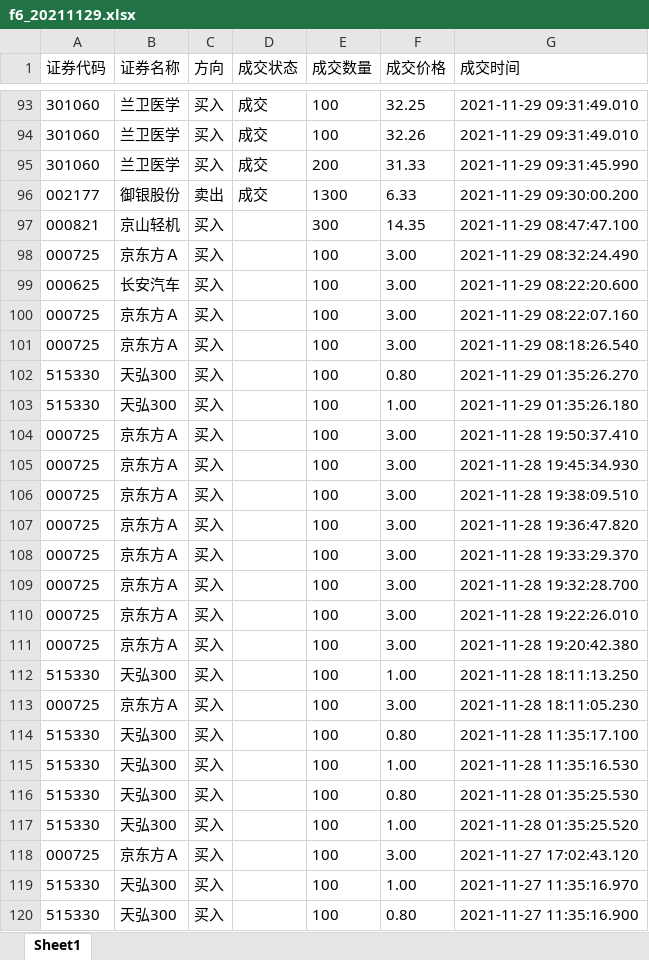
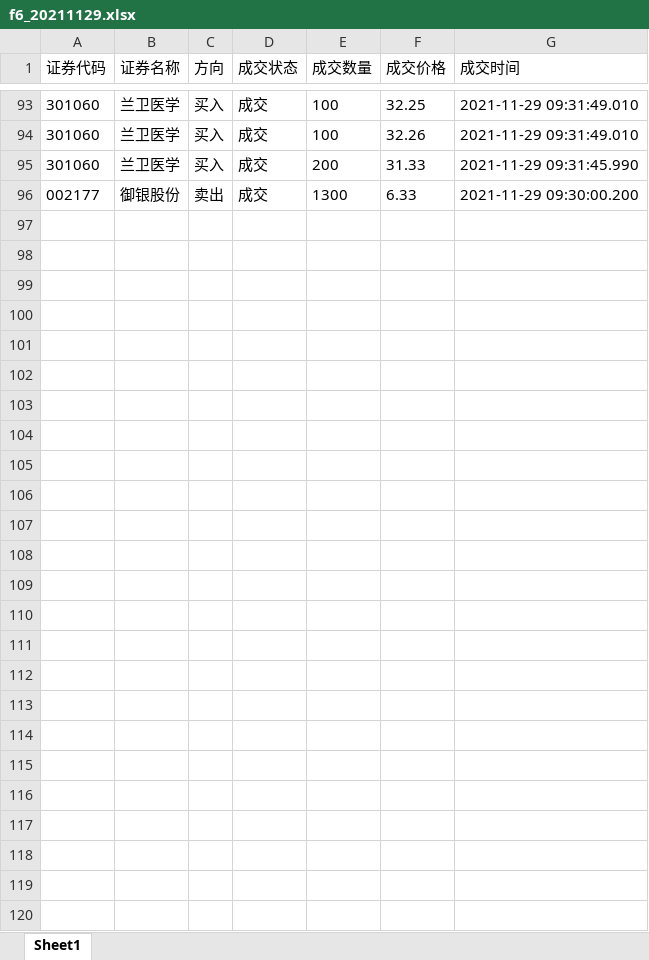
Before and after one commit to xqg5083/wxposts, an Excel workbook: docs/traderecords/f6_20211129.xlsx, sheet Sheet1, drawn as a sheet; only a part is shown, gaps mark what is left out; values as stored, in another font and other column widths than the file's, no borders; the diff names each change by its address in the sheet, - before the commit and + after, or states it on an @@ line.

```diff
--- a/docs/traderecords/f6_20211129.xlsx (sheet Sheet1)
+++ b/docs/traderecords/f6_20211129.xlsx (sheet Sheet1)
-row 97: 000821 | 京山轻机 | 买入 |  | 300 | 14.35 | 2021-11-29 08:47:47.100
-row 98: 000725 | 京东方Ａ | 买入 |  | 100 | 3.00 | 2021-11-29 08:32:24.490
-row 99: 000625 | 长安汽车 | 买入 |  | 100 | 3.00 | 2021-11-29 08:22:20.600
-row 100: 000725 | 京东方Ａ | 买入 |  | 100 | 3.00 | 2021-11-29 08:22:07.160
-row 101: 000725 | 京东方Ａ | 买入 |  | 100 | 3.00 | 2021-11-29 08:18:26.540
-row 102: 515330 | 天弘300 | 买入 |  | 100 | 0.80 | 2021-11-29 01:35:26.270
-row 103: 515330 | 天弘300 | 买入 |  | 100 | 1.00 | 2021-11-29 01:35:26.180
-row 104: 000725 | 京东方Ａ | 买入 |  | 100 | 3.00 | 2021-11-28 19:50:37.410
-row 105: 000725 | 京东方Ａ | 买入 |  | 100 | 3.00 | 2021-11-28 19:45:34.930
-row 106: 000725 | 京东方Ａ | 买入 |  | 100 | 3.00 | 2021-11-28 19:38:09.510
-row 107: 000725 | 京东方Ａ | 买入 |  | 100 | 3.00 | 2021-11-28 19:36:47.820
-row 108: 000725 | 京东方Ａ | 买入 |  | 100 | 3.00 | 2021-11-28 19:33:29.370
-row 109: 000725 | 京东方Ａ | 买入 |  | 100 | 3.00 | 2021-11-28 19:32:28.700
-row 110: 000725 | 京东方Ａ | 买入 |  | 100 | 3.00 | 2021-11-28 19:22:26.010
-row 111: 000725 | 京东方Ａ | 买入 |  | 100 | 3.00 | 2021-11-28 19:20:42.380
-row 112: 515330 | 天弘300 | 买入 |  | 100 | 1.00 | 2021-11-28 18:11:13.250
-row 113: 000725 | 京东方Ａ | 买入 |  | 100 | 3.00 | 2021-11-28 18:11:05.230
-row 114: 515330 | 天弘300 | 买入 |  | 100 | 0.80 | 2021-11-28 11:35:17.100
-row 115: 515330 | 天弘300 | 买入 |  | 100 | 1.00 | 2021-11-28 11:35:16.530
-row 116: 515330 | 天弘300 | 买入 |  | 100 | 0.80 | 2021-11-28 01:35:25.530
-row 117: 515330 | 天弘300 | 买入 |  | 100 | 1.00 | 2021-11-28 01:35:25.520
-row 118: 000725 | 京东方Ａ | 买入 |  | 100 | 3.00 | 2021-11-27 17:02:43.120
-row 119: 515330 | 天弘300 | 买入 |  | 100 | 1.00 | 2021-11-27 11:35:16.970
-row 120: 515330 | 天弘300 | 买入 |  | 100 | 0.80 | 2021-11-27 11:35:16.900
```
Also changed, not shown: 4 other files.
